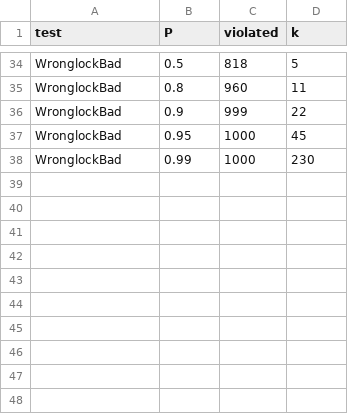
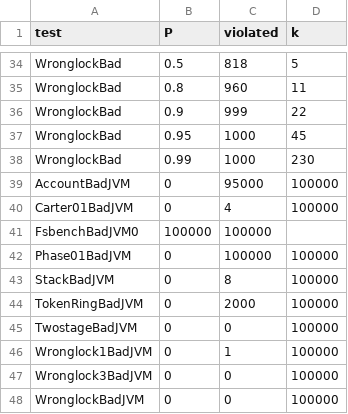
Before and after one commit to Mitartesio/thesis, a CSV file: scripts_new/reports/SctBench_res.csv, drawn as a sheet; only a part is shown, gaps mark what is left out; the diff names each change by its address in the sheet, - before the commit and + after, or states it on an @@ line.

```diff
--- a/scripts_new/reports/SctBench_res.csv
+++ b/scripts_new/reports/SctBench_res.csv
+row 39: AccountBadJVM | 0 | 95000 | 100000
+row 40: Carter01BadJVM | 0 | 4 | 100000
+row 41: FsbenchBadJVM0 | 100000 | 100000
+row 42: Phase01BadJVM | 0 | 100000 | 100000
+row 43: StackBadJVM | 0 | 8 | 100000
+row 44: TokenRingBadJVM | 0 | 2000 | 100000
+row 45: TwostageBadJVM | 0 | 0 | 100000
+row 46: Wronglock1BadJVM | 0 | 1 | 100000
+row 47: Wronglock3BadJVM | 0 | 0 | 100000
+row 48: WronglockBadJVM | 0 | 0 | 100000
```
Also changed, not shown: scripts_new/reports/HashMap_res.csv.
